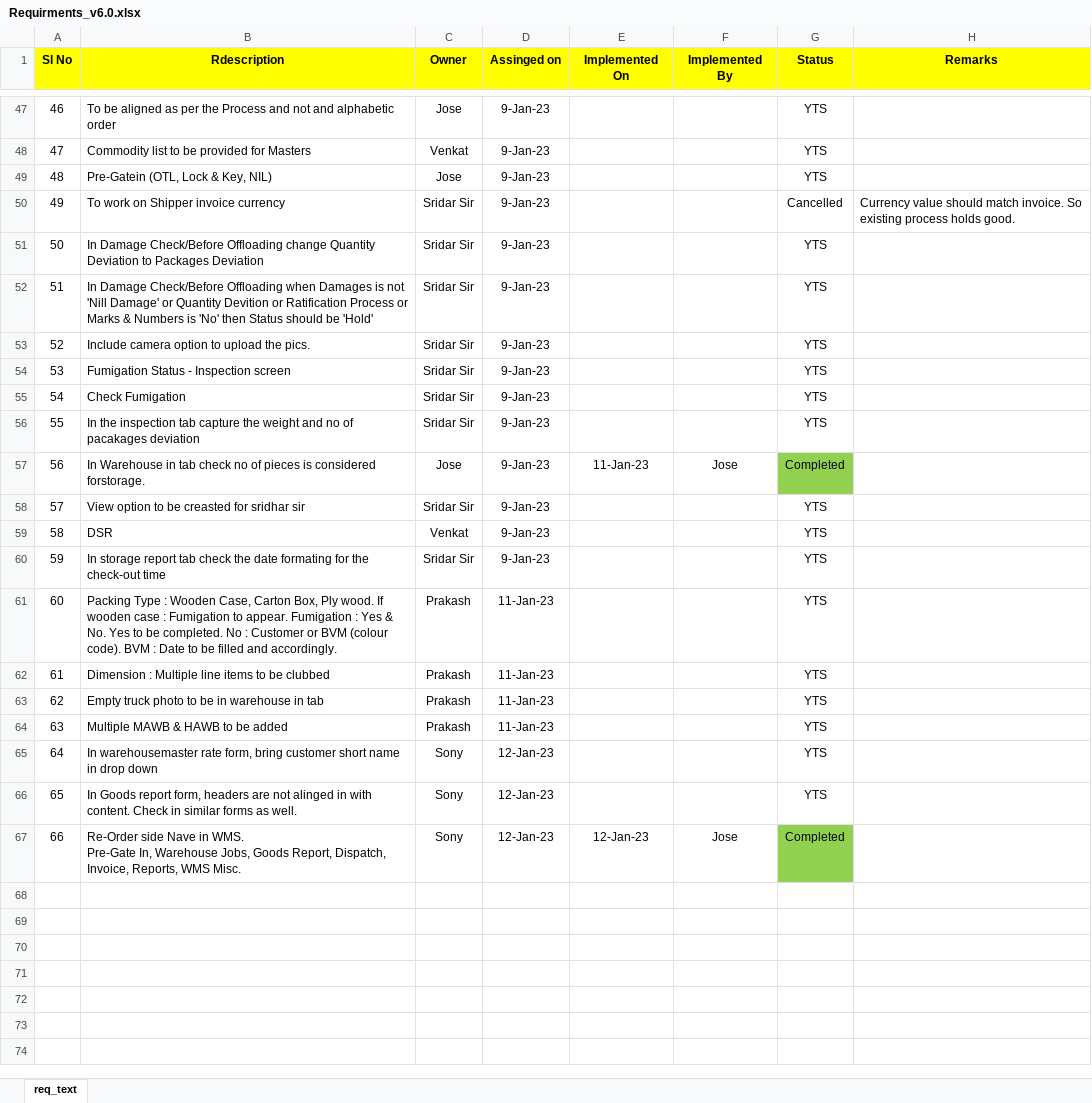
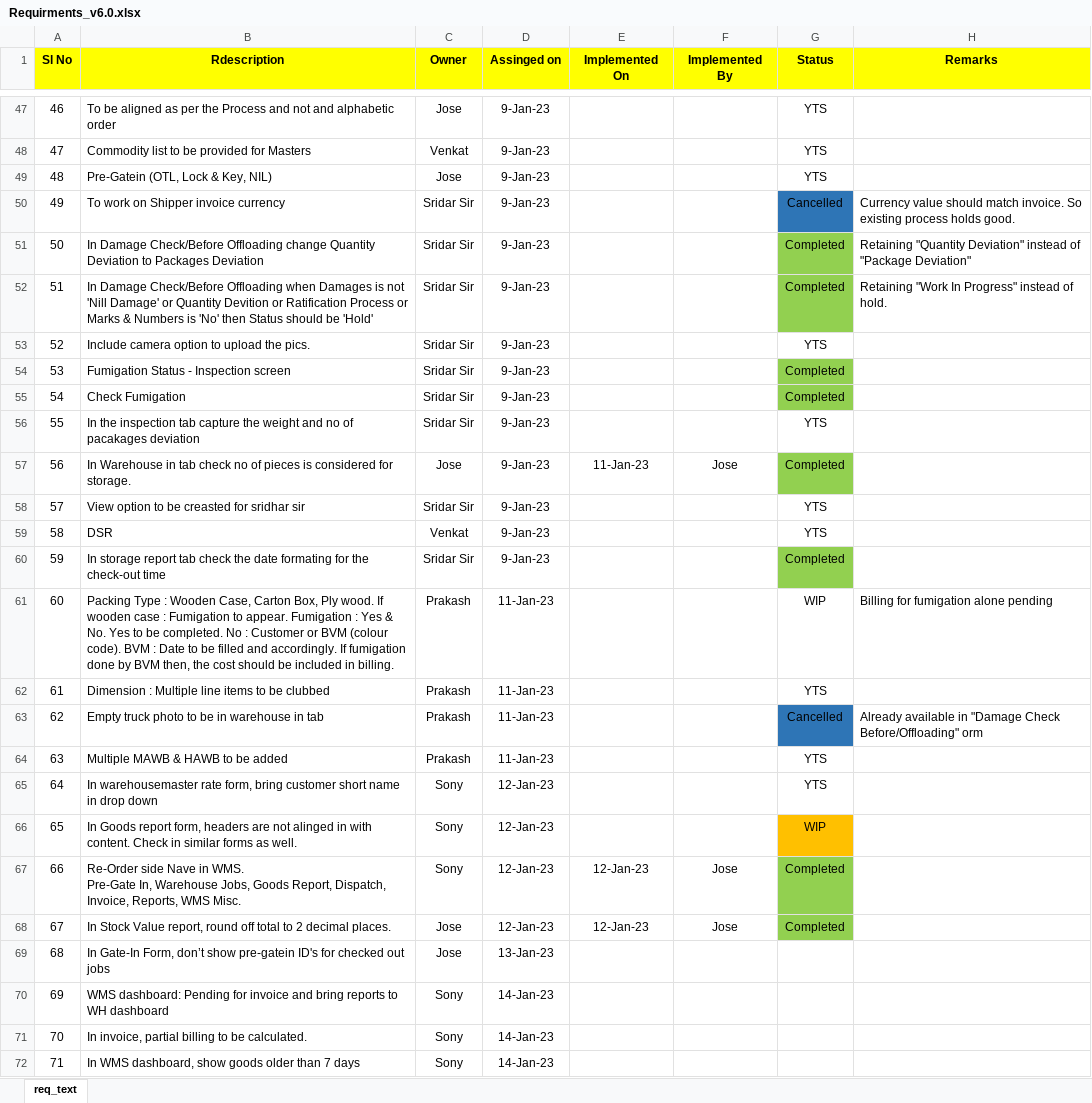
Before and after one commit to josevinoth/sms_project, an Excel workbook: Requirements/Requirments_v6.0.xlsx, sheet req_text, drawn as a sheet; only a part is shown, gaps mark what is left out; values as stored, in another font and other column widths than the file's, no borders; the diff names each change by its address in the sheet, - before the commit and + after, or states it on an @@ line.

Commit message:
Stock report Update_Commit_14-Jan-23-Jose

```diff
--- a/Requirements/Requirments_v6.0.xlsx (sheet req_text)
+++ b/Requirements/Requirments_v6.0.xlsx (sheet req_text)
-G50 fill: none
+G50 fill: #2E75B6
-G51:G52 (Status): YTS
+G51:G52 (Status): Completed
-G51:G52 fill: none
+G51:G52 fill: #92D050
-H51 (Remarks): (empty)
+H51 (Remarks): Retaining "Quantity Deviation" instead of "Package Deviation"
-H52 (Remarks): (empty)
+H52 (Remarks): Retaining "Work In Progress" instead of hold.
-G54:G55 (Status): YTS
+G54:G55 (Status): Completed
-G54:G55 fill: none
+G54:G55 fill: #92D050
-B57 (Rdescription): …is considered forstorage.
+B57 (Rdescription): …is considered for storage.
-G60 (Status): YTS
+G60 (Status): Completed
-G60 fill: none
+G60 fill: #92D050
-B61 (Rdescription): …and accordingly.
+B61 (Rdescription): …and accordingly. If fumigation done by BVM then, the cost should be included in billing.
-G61 (Status): YTS
+G61 (Status): WIP
-H61 (Remarks): (empty)
+H61 (Remarks): Billing for fumigation alone pending
-G63 (Status): YTS
+G63 (Status): Cancelled
-G63 fill: none
+G63 fill: #2E75B6
-H63 (Remarks): (empty)
+H63 (Remarks): Already available in "Damage Check Before/Offloading" orm
-G66 (Status): YTS
+G66 (Status): WIP
-G66 fill: none
+G66 fill: #FFC000
+row 68: 67 | In Stock Value report, round off total to 2 decimal places. | Jose | 12-Jan-23 | 12-Jan-23 | Jose | Completed
+row 69: 68 | In Gate-In Form, don’t show pre-gatein ID's for checked out jobs | Jose | 13-Jan-23
+row 70: 69 | WMS dashboard: Pending for invoice and bring reports to WH dashboard | Sony | 14-Jan-23
+row 71: 70 | In invoice, partial billing to be calculated. | Sony | 14-Jan-23
+row 72: 71 | In WMS dashboard, show goods older than 7 days | Sony | 14-Jan-23
```
Also changed, not shown: 5 other files.
